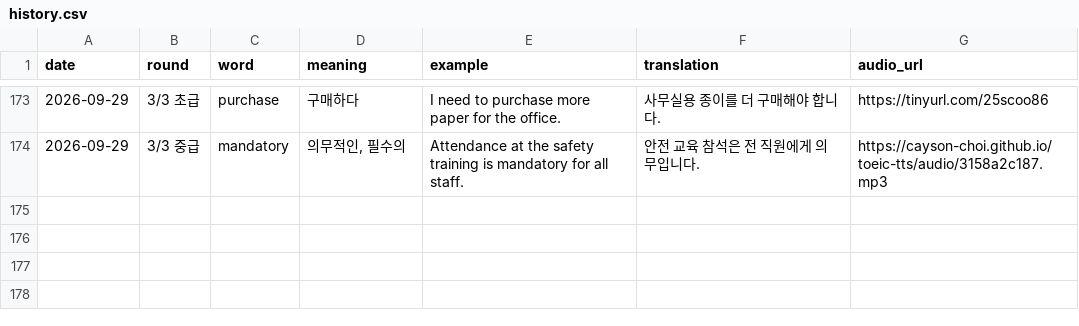
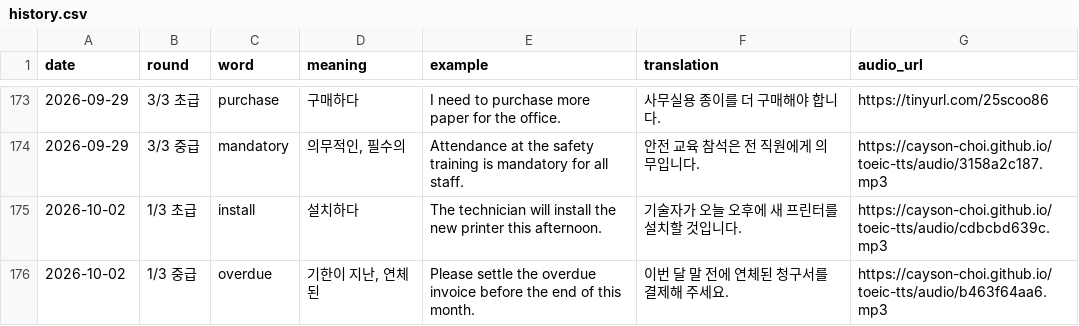
Before and after one commit to Cayson-Choi/toeic-tts, a CSV file: history.csv, drawn as a sheet; only a part is shown, gaps mark what is left out; the diff names each change by its address in the sheet, - before the commit and + after, or states it on an @@ line.

```diff
--- a/history.csv
+++ b/history.csv
+row 175: 2026-10-02 | 1/3 초급 | install | 설치하다 | The technician will install the new printer this afternoon. | 기술자가 오늘 오후에 새 프린터를 설치할 것입니다. | https://cayson-choi.github.io/toeic-tts/audio/cdbcbd639c.mp3
+row 176: 2026-10-02 | 1/3 중급 | overdue | 기한이 지난, 연체된 | Please settle the overdue invoice before the end of this month. | 이번 달 말 전에 연체된 청구서를 결제해 주세요. | https://cayson-choi.github.io/toeic-tts/audio/b463f64aa6.mp3
```
